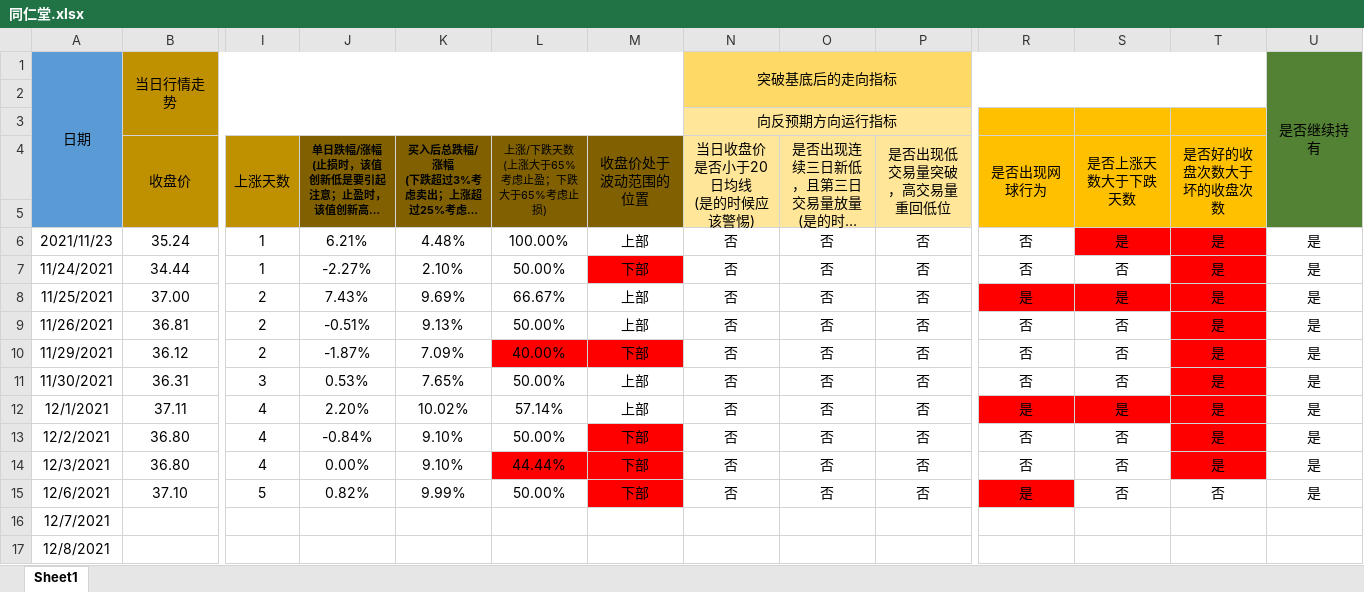
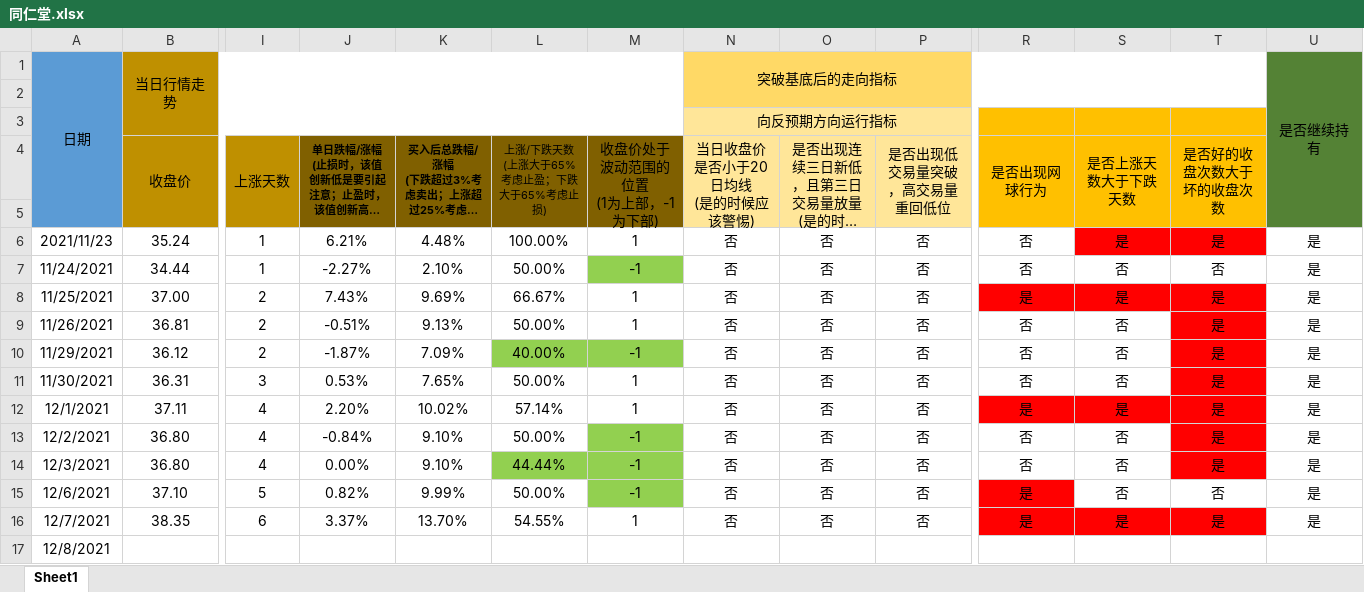
Before and after one commit to leaves-27/life, an Excel workbook: 我的创作/股票/技术投资/SEAP交易系统/交易运行状态/同仁堂.xlsx, sheet Sheet1, drawn as a sheet; only a part is shown, gaps mark what is left out; long unchanged cells end in …; values as stored, in another font and other column widths than the file's, no borders; removed rows and columns are numbered as before the commit, all else as after; rows hold the shown columns only; ↵ is a line break in a cell; the diff names each change by its address in the sheet, - before the commit and + after, or states it on an @@ line.

```diff
--- a/我的创作/股票/技术投资/SEAP交易系统/交易运行状态/同仁堂.xlsx (sheet Sheet1)
+++ b/我的创作/股票/技术投资/SEAP交易系统/交易运行状态/同仁堂.xlsx (sheet Sheet1)
-M4: 收盘价处于波动范围的位置
+M4: 收盘价处于波动范围的位置 ↵ (1为上部，-1为下部)
-M6 (收盘价处于波动范围的位置 (1为上部，-1为下部)): 上部
+M6 (收盘价处于波动范围的位置 (1为上部，-1为下部)): 1
-M7 (收盘价处于波动范围的位置 (1为上部，-1为下部)): 下部
+M7 (收盘价处于波动范围的位置 (1为上部，-1为下部)): -1
-M7 fill: #FF0000
+M7 fill: #92D050
-T7 (是否好的收盘次数大于坏的收盘次数): 是
+T7 (是否好的收盘次数大于坏的收盘次数): 否
-T7 fill: #FF0000
+T7 fill: none
-M8:M9 (收盘价处于波动范围的位置 (1为上部，-1为下部)): 上部
+M8:M9 (收盘价处于波动范围的位置 (1为上部，-1为下部)): 1
-L10:M10 fill: #FF0000
+L10:M10 fill: #92D050
-M10 (收盘价处于波动范围的位置 (1为上部，-1为下部)): 下部
+M10 (收盘价处于波动范围的位置 (1为上部，-1为下部)): -1
-M11:M12 (收盘价处于波动范围的位置 (1为上部，-1为下部)): 上部
+M11:M12 (收盘价处于波动范围的位置 (1为上部，-1为下部)): 1
-M13:M15 (收盘价处于波动范围的位置 (1为上部，-1为下部)): 下部
+M13:M15 (收盘价处于波动范围的位置 (1为上部，-1为下部)): -1
-M13 fill: #FF0000
+M13 fill: #92D050
-L14:M14 fill: #FF0000
+L14:M14 fill: #92D050
-M15 fill: #FF0000
+M15 fill: #92D050
-row 16: 12/7/2021
+row 16: 12/7/2021 | 38.35 | 6 | 3.37% | 13.70% | 54.55% | 1 | 否 | 否 | 否 | 是 | 是 | 是 | 是
```
Also changed, not shown: formulas that keep their value, 我的创作/股票/技术投资/SEAP交易系统/交易运行状态/新化股份.xlsx, 我的创作/股票/技术投资/SEAP交易系统/交易运行状态/明德生物.xlsx, 1 other file.
